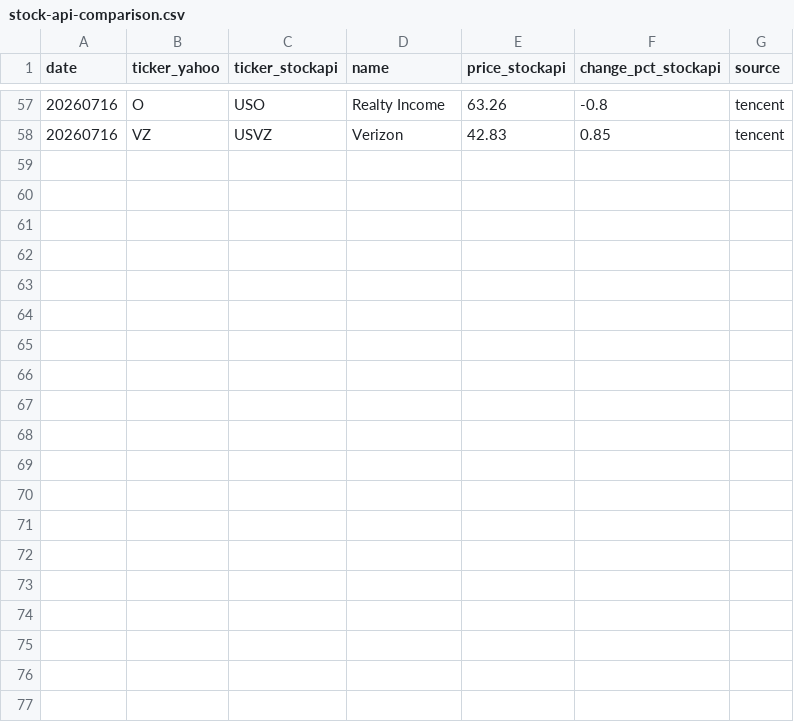
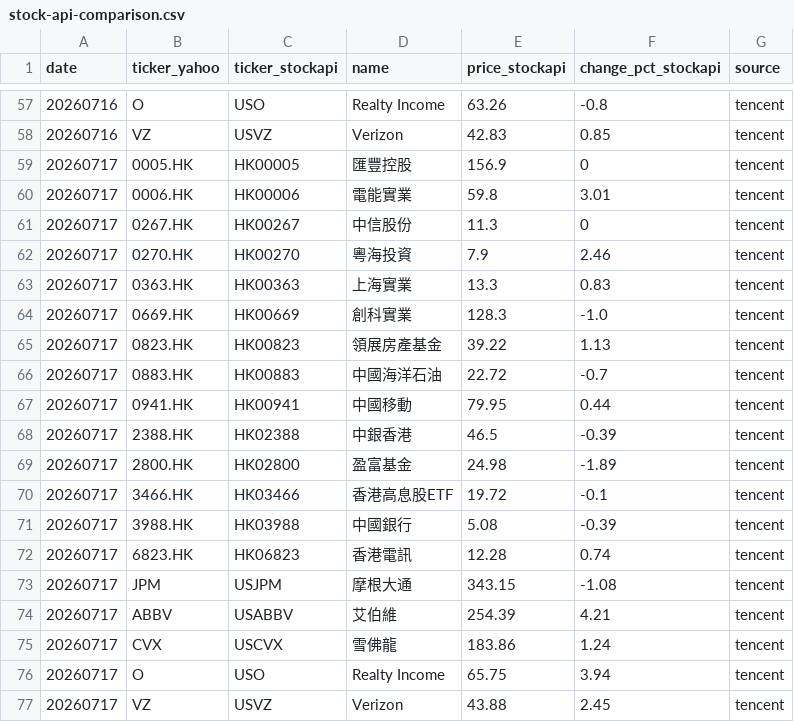
Before and after one commit to Karson281/AINotes, a CSV file: stock-api-comparison.csv, drawn as a sheet; only a part is shown, gaps mark what is left out.

Commit message:
vault auto-sync: 2026-07-18

```diff
--- a/stock-api-comparison.csv
+++ b/stock-api-comparison.csv
@@ -58 +58,20 @@ date,ticker_yahoo,ticker_stockapi,name,price_stockapi,change_pct_stockapi,source
 20260716,VZ,USVZ,Verizon,42.83,0.85,tencent
+20260717,0005.HK,HK00005,匯豐控股,156.9,0,tencent
+20260717,0006.HK,HK00006,電能實業,59.8,3.01,tencent
+20260717,0267.HK,HK00267,中信股份,11.3,0,tencent
+20260717,0270.HK,HK00270,粵海投資,7.9,2.46,tencent
+20260717,0363.HK,HK00363,上海實業,13.3,0.83,tencent
+20260717,0669.HK,HK00669,創科實業,128.3,-1.0,tencent
+20260717,0823.HK,HK00823,領展房產基金,39.22,1.13,tencent
+20260717,0883.HK,HK00883,中國海洋石油,22.72,-0.7,tencent
+20260717,0941.HK,HK00941,中國移動,79.95,0.44,tencent
+20260717,2388.HK,HK02388,中銀香港,46.5,-0.39,tencent
+20260717,2800.HK,HK02800,盈富基金,24.98,-1.89,tencent
+20260717,3466.HK,HK03466,香港高息股ETF,19.72,-0.1,tencent
+20260717,3988.HK,HK03988,中國銀行,5.08,-0.39,tencent
+20260717,6823.HK,HK06823,香港電訊,12.28,0.74,tencent
+20260717,JPM,USJPM,摩根大通,343.15,-1.08,tencent
+20260717,ABBV,USABBV,艾伯維,254.39,4.21,tencent
+20260717,CVX,USCVX,雪佛龍,183.86,1.24,tencent
+20260717,O,USO,Realty Income,65.75,3.94,tencent
+20260717,VZ,USVZ,Verizon,43.88,2.45,tencent
```
